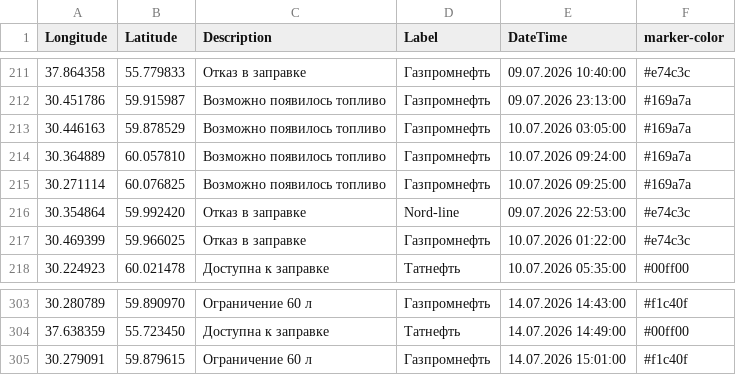
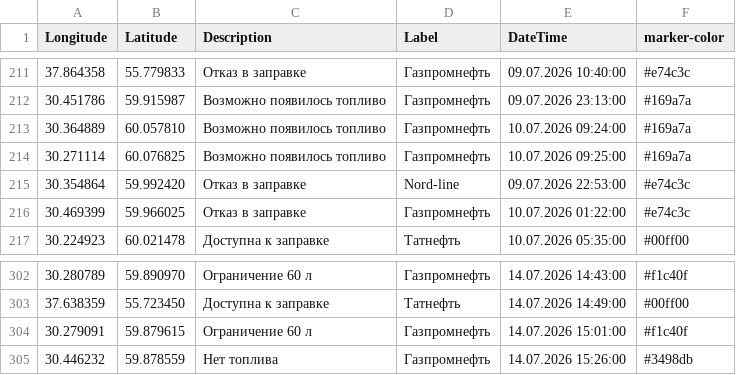
Before and after one commit to ProilKarpenko/Proil_AZS, a CSV file: data.csv, drawn as a sheet; only a part is shown, gaps mark what is left out; removed rows and columns are numbered as before the commit, all else as after; the diff names each change by its address in the sheet, - before the commit and + after, or states it on an @@ line.

Commit message:
Автоматическое обновление

```diff
--- a/data.csv
+++ b/data.csv
-row 213: 30.446163 | 59.878529 | Возможно появилось топливо | Газпромнефть | 10.07.2026 03:05:00 | #169a7a
+row 305: 30.446232 | 59.878559 | Нет топлива | Газпромнефть | 14.07.2026 15:26:00 | #3498db
```
